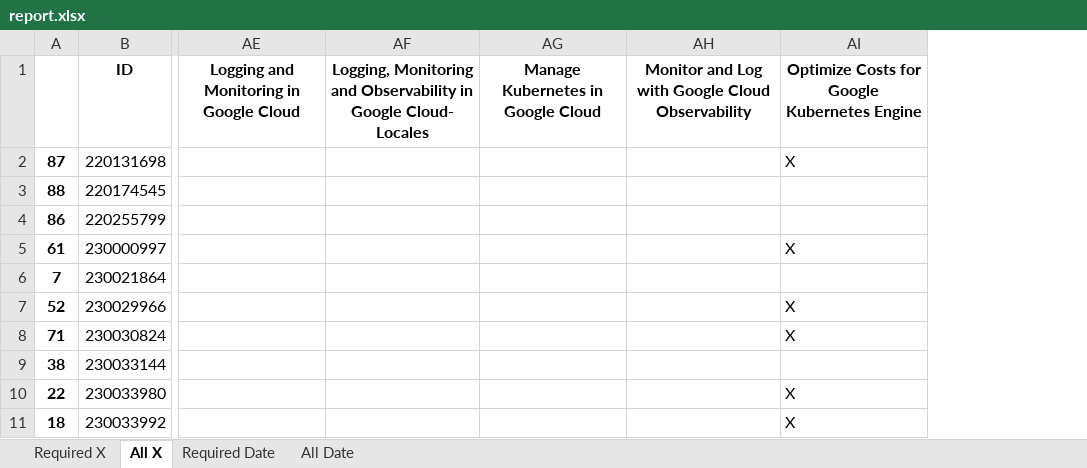
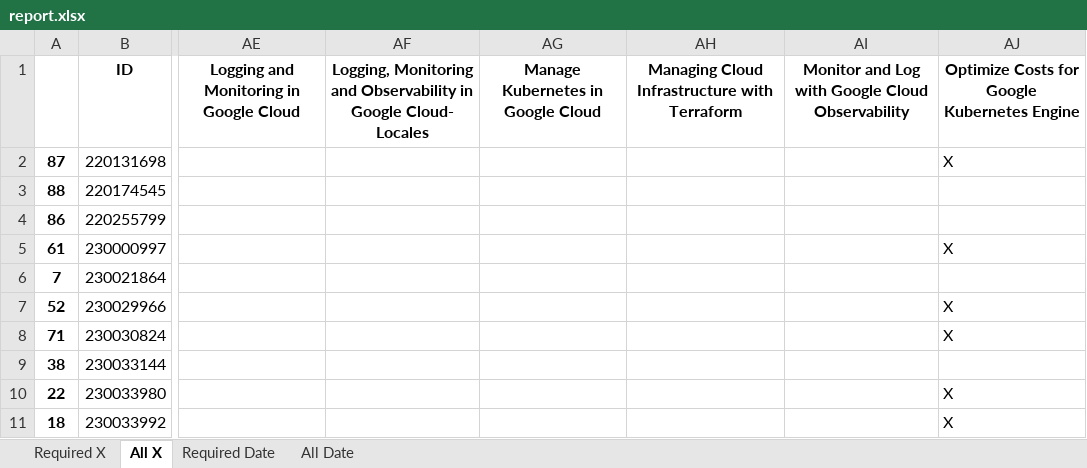
Before and after one commit to wongcyrus/google-cloud-skills-boost-progress-checker, an Excel workbook: report.xlsx, sheet All X, drawn as a sheet; only a part is shown, gaps mark what is left out; values as stored, in another font and other column widths than the file's, no borders; the diff names each change by its address in the sheet, - before the commit and + after, or states it on an @@ line.

```diff
--- a/report.xlsx (sheet All X)
+++ b/report.xlsx (sheet All X)
+column AH, row 1: Managing Cloud Infrastructure with Terraform
```
Also changed, not shown: sheet All Date, 1 other file.
